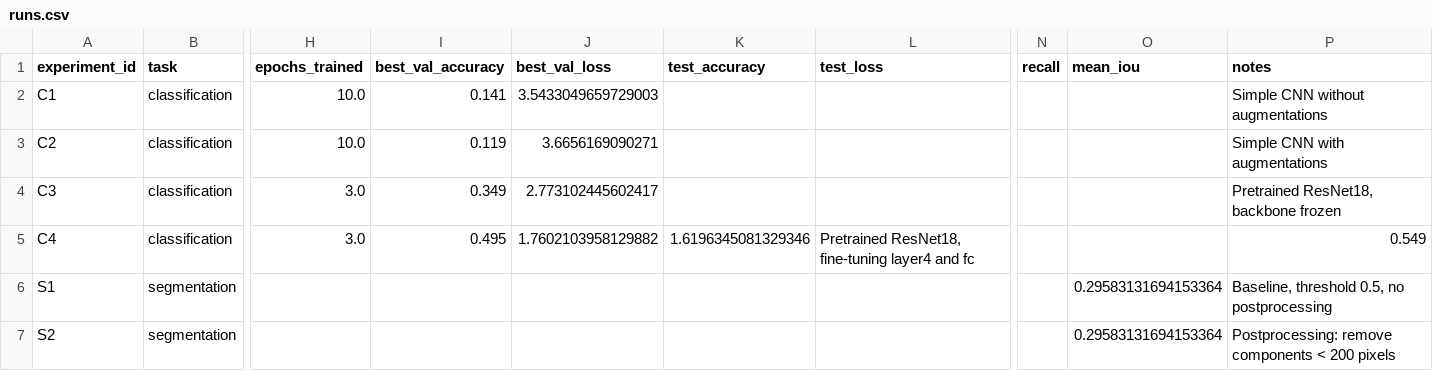
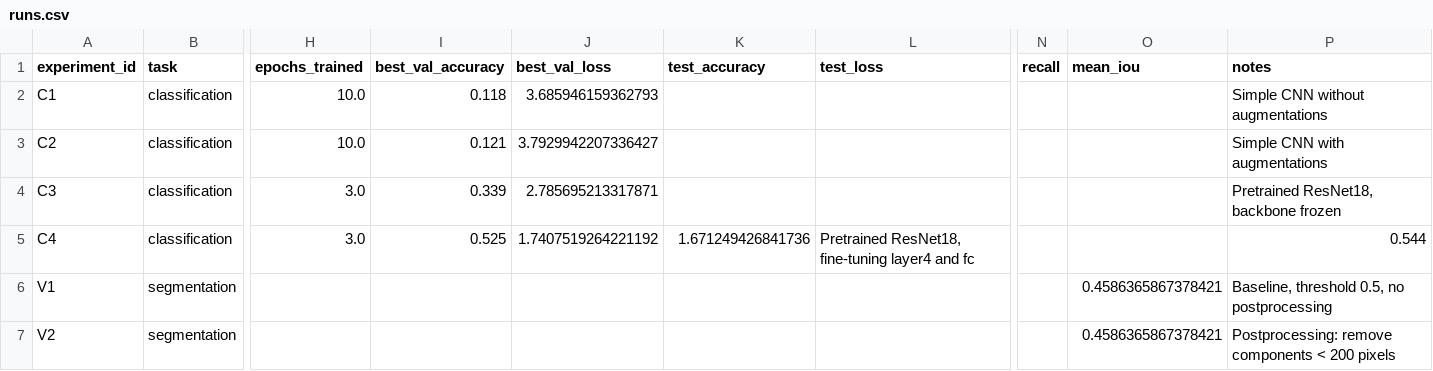
Before and after one commit to gulenkova2200/ai_course, a CSV file: homeworks/HW10-11/artifacts/runs.csv, drawn as a sheet; only a part is shown, gaps mark what is left out; the diff names each change by its address in the sheet, - before the commit and + after, or states it on an @@ line.

```diff
--- a/homeworks/HW10-11/artifacts/runs.csv
+++ b/homeworks/HW10-11/artifacts/runs.csv
-I2 (best_val_accuracy): 0.141
+I2 (best_val_accuracy): 0.118
-J2 (best_val_loss): 3.5433049659729003
+J2 (best_val_loss): 3.685946159362793
-I3 (best_val_accuracy): 0.119
+I3 (best_val_accuracy): 0.121
-J3 (best_val_loss): 3.6656169090271
+J3 (best_val_loss): 3.7929942207336427
-I4 (best_val_accuracy): 0.349
+I4 (best_val_accuracy): 0.339
-J4 (best_val_loss): 2.773102445602417
+J4 (best_val_loss): 2.785695213317871
-I5 (best_val_accuracy): 0.495
+I5 (best_val_accuracy): 0.525
-J5 (best_val_loss): 1.7602103958129882
+J5 (best_val_loss): 1.7407519264221192
-K5 (test_accuracy): 1.6196345081329346
+K5 (test_accuracy): 1.671249426841736
-P5 (notes): 0.549
+P5 (notes): 0.544
-A6 (experiment_id): S1
+A6 (experiment_id): V1
-O6:O7 (mean_iou): 0.29583131694153364
+O6:O7 (mean_iou): 0.4586365867378421
-A7 (experiment_id): S2
+A7 (experiment_id): V2
```
Also changed, not shown: 8 other files.
